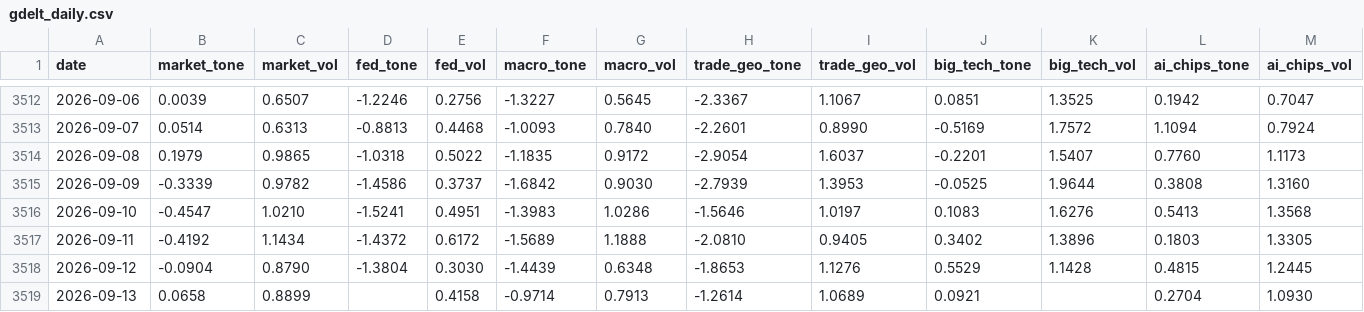
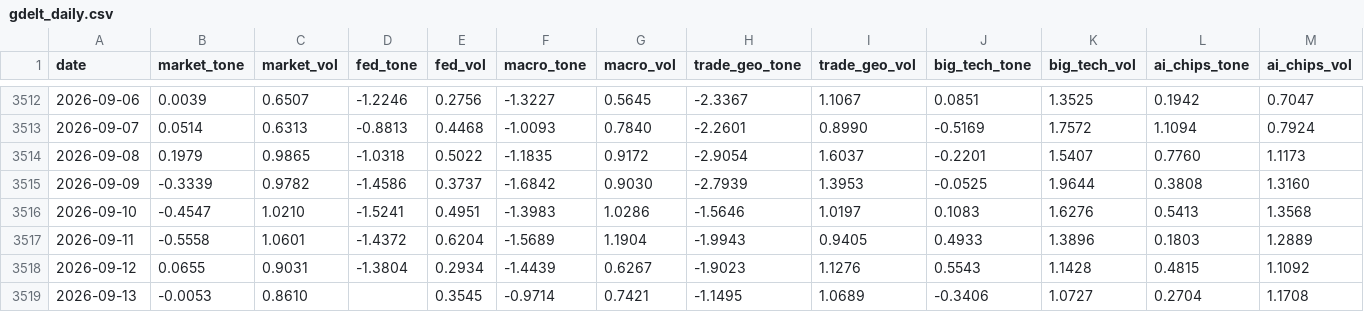
Before and after one commit to therbn12/nas100-data-relay, a CSV file: data/gdelt_daily.csv, drawn as a sheet; only a part is shown, gaps mark what is left out.

Commit message:
data refresh 2026-09-14T13:54:58Z

```diff
--- a/data/gdelt_daily.csv
+++ b/data/gdelt_daily.csv
@@ -3516,4 +3516,4 @@ date,market_tone,market_vol,fed_tone,fed_vol,macro_tone,macro_vol,trade_geo_tone
 2026-09-10,-0.4547,1.0210,-1.5241,0.4951,-1.3983,1.0286,-1.5646,1.0197,0.1083,1.6276,0.5413,1.3568
-2026-09-11,-0.4192,1.1434,-1.4372,0.6172,-1.5689,1.1888,-2.0810,0.9405,0.3402,1.3896,0.1803,1.3305
-2026-09-12,-0.0904,0.8790,-1.3804,0.3030,-1.4439,0.6348,-1.8653,1.1276,0.5529,1.1428,0.4815,1.2445
-2026-09-13,0.0658,0.8899,,0.4158,-0.9714,0.7913,-1.2614,1.0689,0.0921,,0.2704,1.0930
+2026-09-11,-0.5558,1.0601,-1.4372,0.6204,-1.5689,1.1904,-1.9943,0.9405,0.4933,1.3896,0.1803,1.2889
+2026-09-12,0.0655,0.9031,-1.3804,0.2934,-1.4439,0.6267,-1.9023,1.1276,0.5543,1.1428,0.4815,1.1092
+2026-09-13,-0.0053,0.8610,,0.3545,-0.9714,0.7421,-1.1495,1.0689,-0.3406,1.0727,0.2704,1.1708
```
